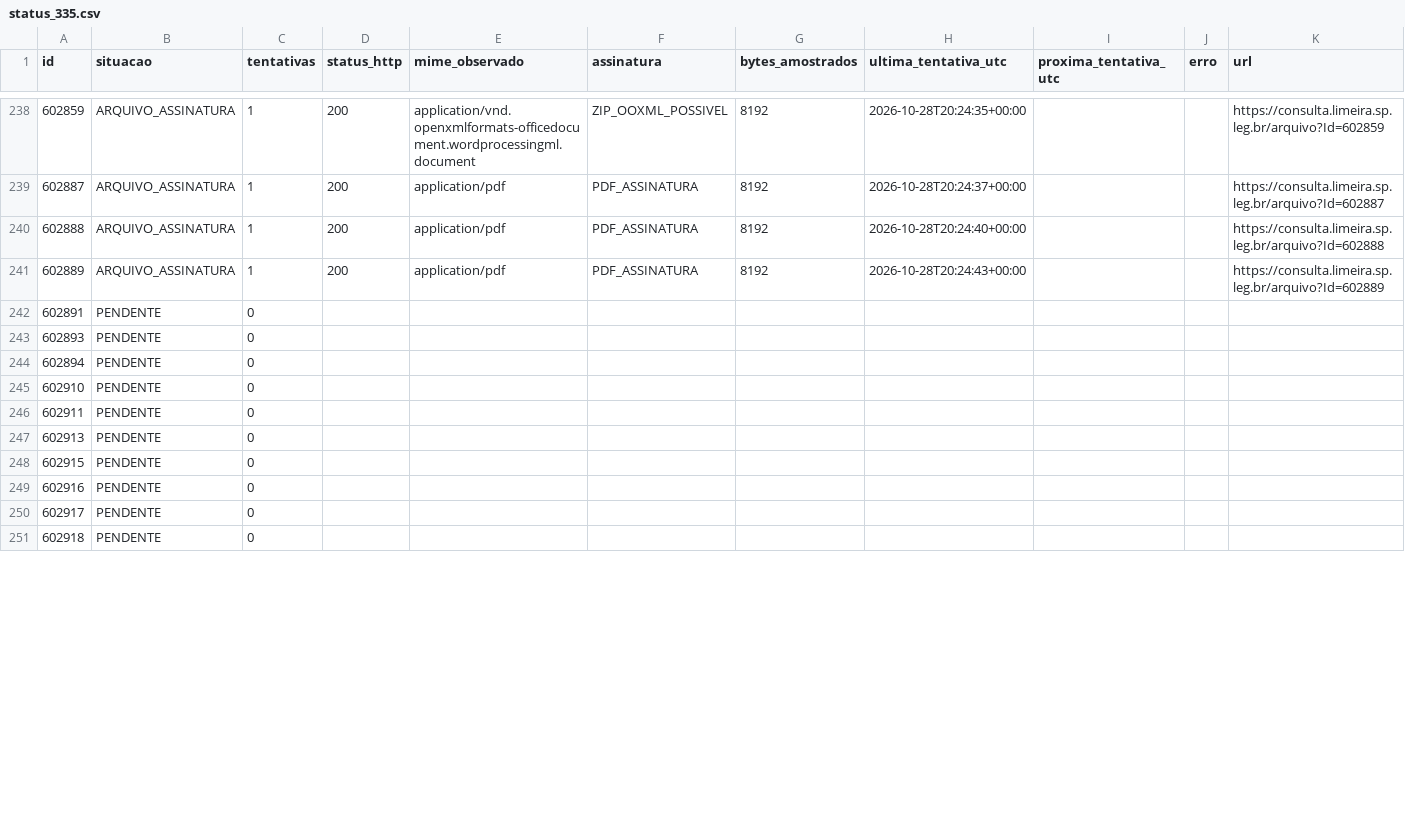
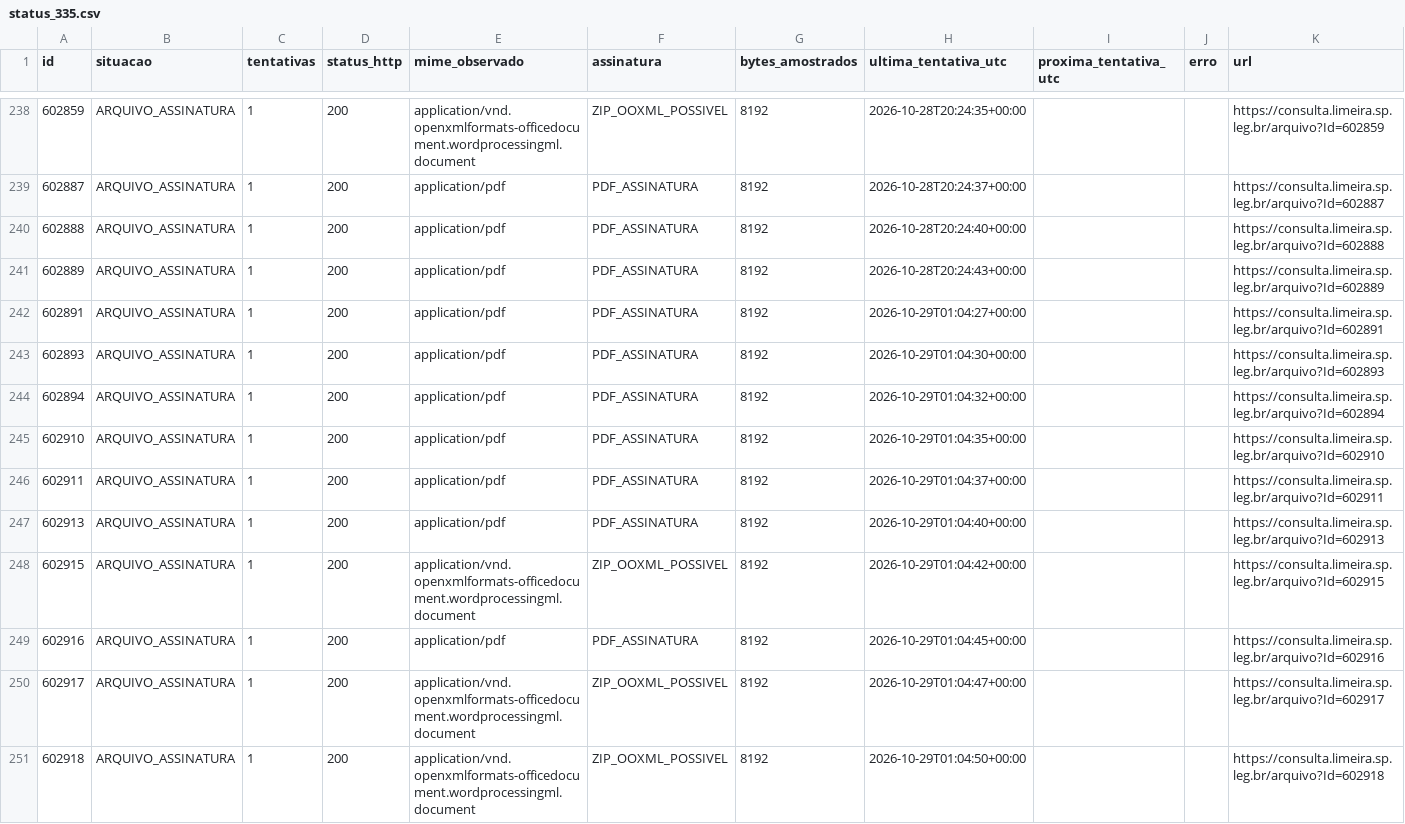
Before and after one commit to ferinbon-cpu/loa-limeira-2027-auditoria, a CSV file: data/r12/status_335.csv, drawn as a sheet; only a part is shown, gaps mark what is left out; the diff covers the shown part only.

```diff
--- a/data/r12/status_335.csv
+++ b/data/r12/status_335.csv
@@ -241,11 +241,11 @@
 602889,ARQUIVO_ASSINATURA,1,200,application/pdf,PDF_ASSINATURA,8192,2026-10-28T20:24:43+00:00,,,https://consulta.limeira.sp.leg.br/arquivo?Id=602889
-602891,PENDENTE,0,,,,,,,,
-602893,PENDENTE,0,,,,,,,,
-602894,PENDENTE,0,,,,,,,,
-602910,PENDENTE,0,,,,,,,,
-602911,PENDENTE,0,,,,,,,,
-602913,PENDENTE,0,,,,,,,,
-602915,PENDENTE,0,,,,,,,,
-602916,PENDENTE,0,,,,,,,,
-602917,PENDENTE,0,,,,,,,,
-602918,PENDENTE,0,,,,,,,,
+602891,ARQUIVO_ASSINATURA,1,200,application/pdf,PDF_ASSINATURA,8192,2026-10-29T01:04:27+00:00,,,https://consulta.limeira.sp.leg.br/arquivo?Id=602891
+602893,ARQUIVO_ASSINATURA,1,200,application/pdf,PDF_ASSINATURA,8192,2026-10-29T01:04:30+00:00,,,https://consulta.limeira.sp.leg.br/arquivo?Id=602893
+602894,ARQUIVO_ASSINATURA,1,200,application/pdf,PDF_ASSINATURA,8192,2026-10-29T01:04:32+00:00,,,https://consulta.limeira.sp.leg.br/arquivo?Id=602894
+602910,ARQUIVO_ASSINATURA,1,200,application/pdf,PDF_ASSINATURA,8192,2026-10-29T01:04:35+00:00,,,https://consulta.limeira.sp.leg.br/arquivo?Id=602910
+602911,ARQUIVO_ASSINATURA,1,200,application/pdf,PDF_ASSINATURA,8192,2026-10-29T01:04:37+00:00,,,https://consulta.limeira.sp.leg.br/arquivo?Id=602911
+602913,ARQUIVO_ASSINATURA,1,200,application/pdf,PDF_ASSINATURA,8192,2026-10-29T01:04:40+00:00,,,https://consulta.limeira.sp.leg.br/arquivo?Id=602913
+602915,ARQUIVO_ASSINATURA,1,200,application/vnd.openxmlformats-officedocument.wordprocessingml.document,ZIP_OOXML_POSSIVEL,8192,2026-10-29T01:04:42+00:00,,,https://consulta.limeira.sp.leg.br/arquivo?Id=602915
+602916,ARQUIVO_ASSINATURA,1,200,application/pdf,PDF_ASSINATURA,8192,2026-10-29T01:04:45+00:00,,,https://consulta.limeira.sp.leg.br/arquivo?Id=602916
+602917,ARQUIVO_ASSINATURA,1,200,application/vnd.openxmlformats-officedocument.wordprocessingml.document,ZIP_OOXML_POSSIVEL,8192,2026-10-29T01:04:47+00:00,,,https://consulta.limeira.sp.leg.br/arquivo?Id=602917
+602918,ARQUIVO_ASSINATURA,1,200,application/vnd.openxmlformats-officedocument.wordprocessingml.document,ZIP_OOXML_POSSIVEL,8192,2026-10-29T01:04:50+00:00,,,https://consulta.limeira.sp.leg.br/arquivo?Id=602918
```
Also changed, not shown: 40 edited cells elsewhere in this file, 3 other files.
